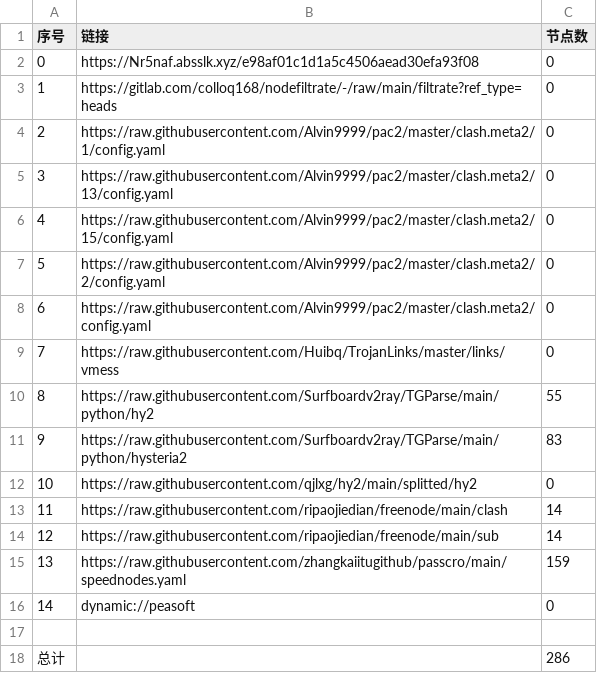
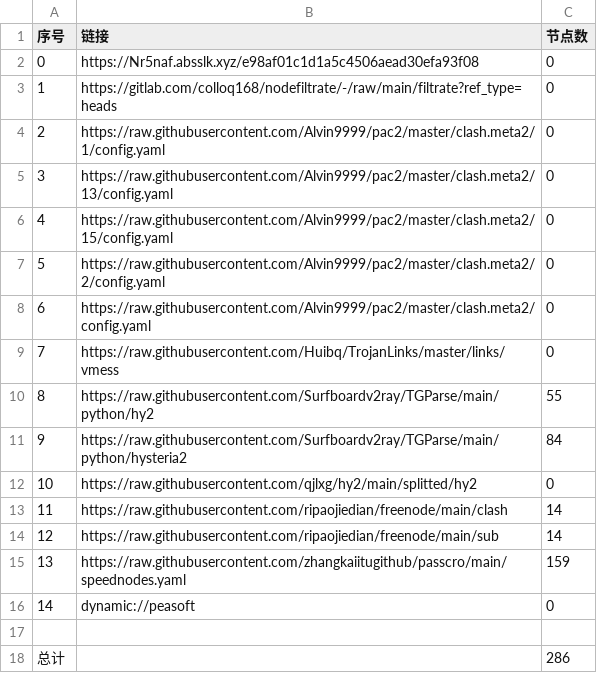
Before and after one commit to zmei19881989/AutoMergePublicNodes, a CSV file: list_result.csv, drawn as a sheet.

```diff
--- a/list_result.csv
+++ b/list_result.csv
@@ -10,3 +10,3 @@
 8,https://raw.githubusercontent.com/Surfboardv2ray/TGParse/main/python/hy2,55
-9,https://raw.githubusercontent.com/Surfboardv2ray/TGParse/main/python/hysteria2,83
+9,https://raw.githubusercontent.com/Surfboardv2ray/TGParse/main/python/hysteria2,84
 10,https://raw.githubusercontent.com/qjlxg/hy2/main/splitted/hy2,0
```
Also changed, not shown: 6 other files.
